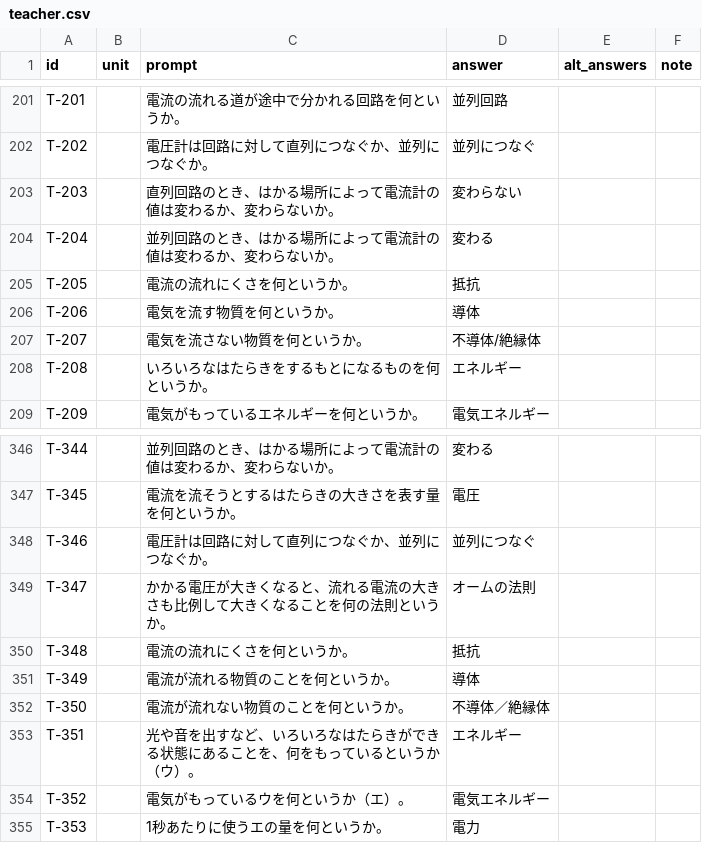
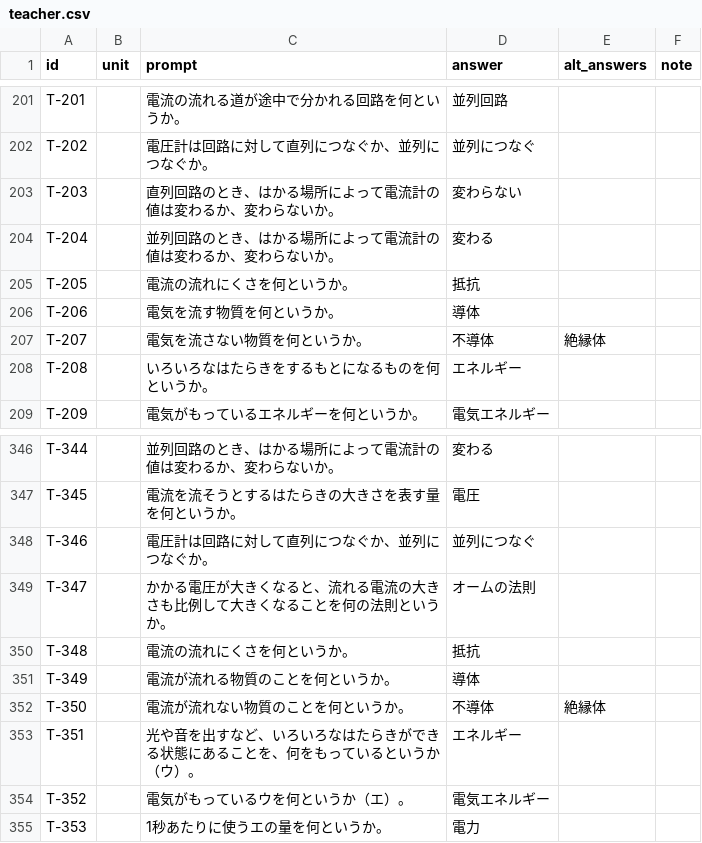
Before and after one commit to kamabk28/ichimon_itto, a CSV file: data/teacher.csv, drawn as a sheet; only a part is shown, gaps mark what is left out.

```diff
--- a/data/teacher.csv
+++ b/data/teacher.csv
@@ -206,3 +206,3 @@ T-205,,電流の流れにくさを何というか。,抵抗
 T-206,,電気を流す物質を何というか。,導体
-T-207,,電気を流さない物質を何というか。,不導体/絶縁体
+T-207,,電気を流さない物質を何というか。,不導体,絶縁体
 T-208,,いろいろなはたらきをするもとになるものを何というか。,エネルギー
@@ -351,3 +351,3 @@ T-348,,電流の流れにくさを何というか。,抵抗
 T-349,,電流が流れる物質のことを何というか。,導体
-T-350,,電流が流れない物質のことを何というか。,不導体／絶縁体
+T-350,,電流が流れない物質のことを何というか。,不導体,絶縁体
 T-351,,光や音を出すなど、いろいろなはたらきができる状態にあることを、何をもっているというか（ウ）。,エネルギー
```
Also changed, not shown: 9 other files.
